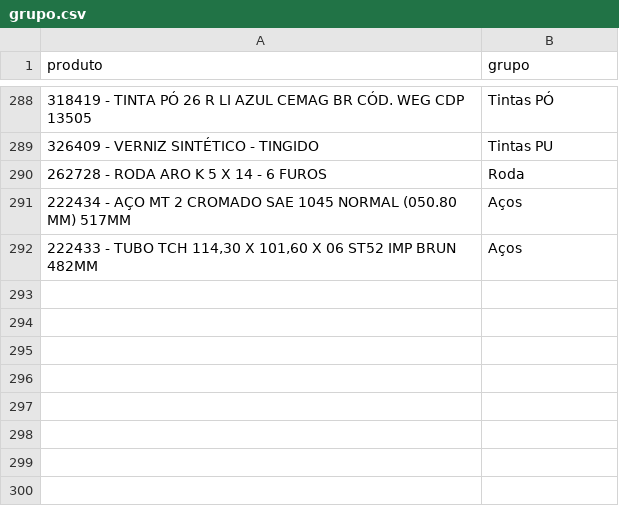
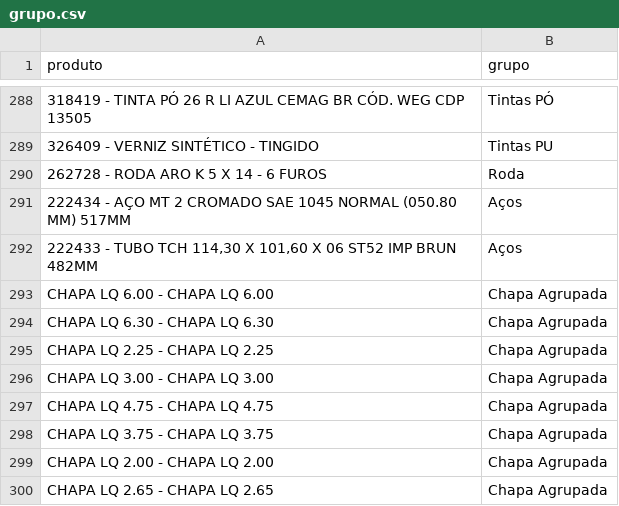
Before and after one commit to Cemag-pcp/graficosCompras, a CSV file: grupo.csv, drawn as a sheet; only a part is shown, gaps mark what is left out; the diff names each change by its address in the sheet, - before the commit and + after, or states it on an @@ line.

Commit message:
chapas agrupadas

```diff
--- a/grupo.csv
+++ b/grupo.csv
+row 293: CHAPA LQ 6.00 - CHAPA LQ 6.00 | Chapa Agrupada
+row 294: CHAPA LQ 6.30 - CHAPA LQ 6.30 | Chapa Agrupada
+row 295: CHAPA LQ 2.25 - CHAPA LQ 2.25 | Chapa Agrupada
+row 296: CHAPA LQ 3.00 - CHAPA LQ 3.00 | Chapa Agrupada
+row 297: CHAPA LQ 4.75 - CHAPA LQ 4.75 | Chapa Agrupada
+row 298: CHAPA LQ 3.75 - CHAPA LQ 3.75 | Chapa Agrupada
+row 299: CHAPA LQ 2.00 - CHAPA LQ 2.00 | Chapa Agrupada
+row 300: CHAPA LQ 2.65 - CHAPA LQ 2.65 | Chapa Agrupada
```
Also changed, not shown: 2 other files.
